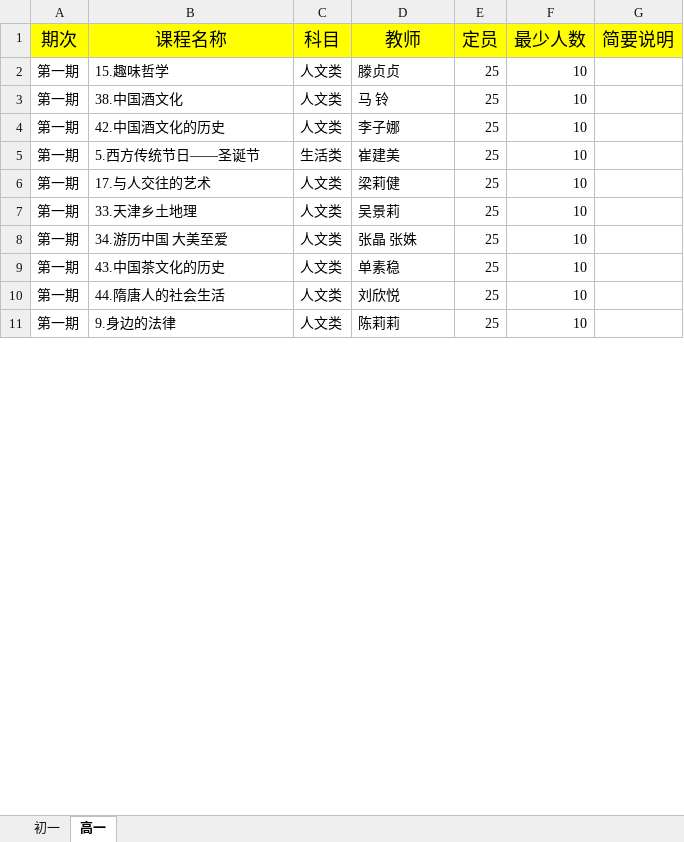
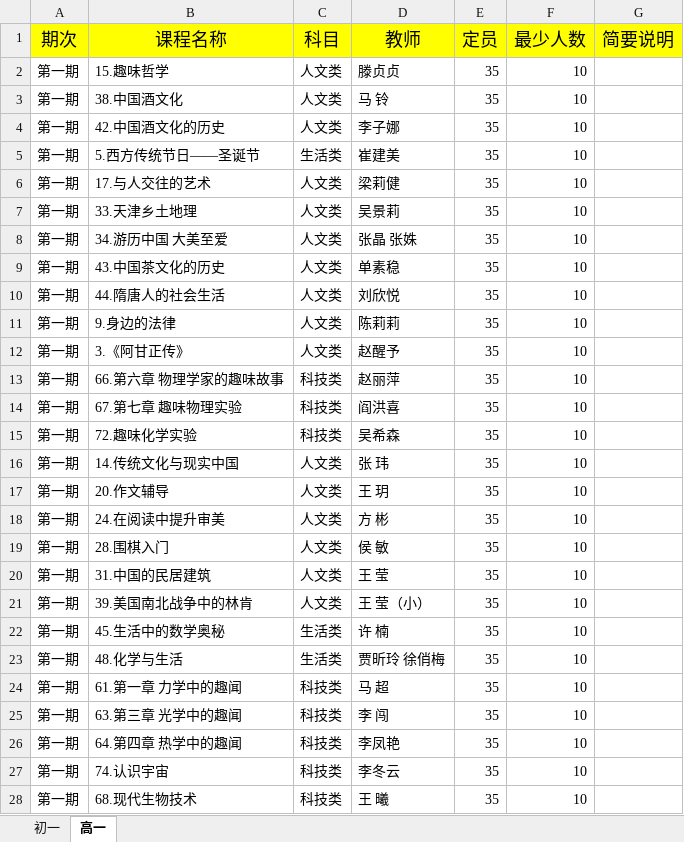
Before and after one commit to lwang74/course, an Excel workbook: import/course.xlsx, sheet 高一, drawn as a sheet; only a part is shown; values as stored, in another font and other column widths than the file's, no borders; the diff covers the shown part only; the diff names each change by its address in the sheet, - before the commit and + after, or states it on an @@ line.

```diff
--- a/import/course.xlsx (sheet 高一)
+++ b/import/course.xlsx (sheet 高一)
-E2:E11 (定员): 25
+E2:E11 (定员): 35
+row 12: 第一期 | 3.《阿甘正传》 | 人文类 | 赵醒予 | 35 | 10
+row 13: 第一期 | 66.第六章 物理学家的趣味故事 | 科技类 | 赵丽萍 | 35 | 10
+row 14: 第一期 | 67.第七章 趣味物理实验 | 科技类 | 阎洪喜 | 35 | 10
+row 15: 第一期 | 72.趣味化学实验 | 科技类 | 吴希森 | 35 | 10
+row 16: 第一期 | 14.传统文化与现实中国 | 人文类 | 张 玮 | 35 | 10
+row 17: 第一期 | 20.作文辅导 | 人文类 | 王 玥 | 35 | 10
+row 18: 第一期 | 24.在阅读中提升审美 | 人文类 | 方 彬 | 35 | 10
+row 19: 第一期 | 28.围棋入门 | 人文类 | 侯 敏 | 35 | 10
+row 20: 第一期 | 31.中国的民居建筑 | 人文类 | 王 莹 | 35 | 10
+row 21: 第一期 | 39.美国南北战争中的林肯 | 人文类 | 王 莹（小） | 35 | 10
+row 22: 第一期 | 45.生活中的数学奥秘 | 生活类 | 许 楠 | 35 | 10
+row 23: 第一期 | 48.化学与生活 | 生活类 | 贾昕玲 徐俏梅 | 35 | 10
+row 24: 第一期 | 61.第一章 力学中的趣闻 | 科技类 | 马 超 | 35 | 10
+row 25: 第一期 | 63.第三章 光学中的趣闻 | 科技类 | 李 闯 | 35 | 10
+row 26: 第一期 | 64.第四章 热学中的趣闻 | 科技类 | 李凤艳 | 35 | 10
+row 27: 第一期 | 74.认识宇宙 | 科技类 | 李冬云 | 35 | 10
+row 28: 第一期 | 68.现代生物技术 | 科技类 | 王 曦 | 35 | 10
```
Also changed, not shown: 113 added rows, 20 edited cells and cell formats elsewhere in this sheet, 2 other files.
